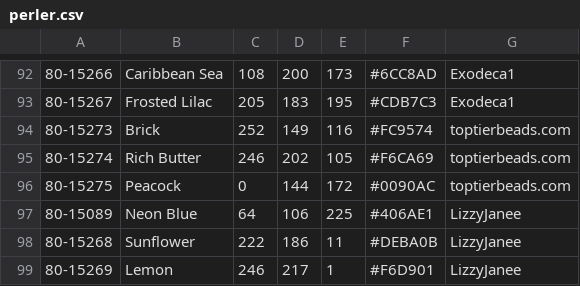
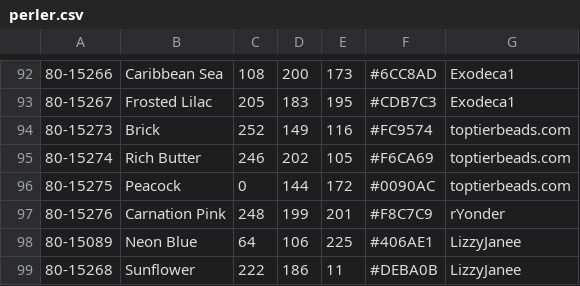
Before and after one commit to maxcleme/beadcolors, a CSV file: gen/v1/perler.csv, drawn as a sheet; only a part is shown, gaps mark what is left out; the shorter side is filled out with more unchanged rows.

```diff
--- a/gen/v1/perler.csv
+++ b/gen/v1/perler.csv
@@ -96,2 +96,3 @@
 80-15275,Peacock,0,144,172,#0090AC,toptierbeads.com
+80-15276,Carnation Pink,248,199,201,#F8C7C9,rYonder
 80-15089,Neon Blue,64,106,225,#406AE1,LizzyJanee
```
Also changed, not shown: gen/v2/perler.csv, gen/v3/perler.csv.
